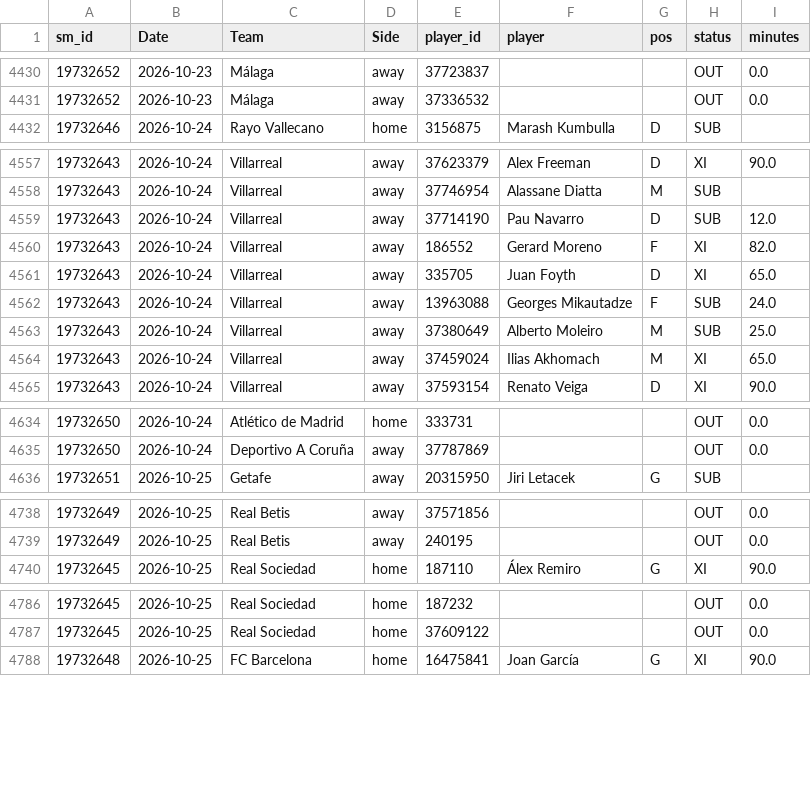
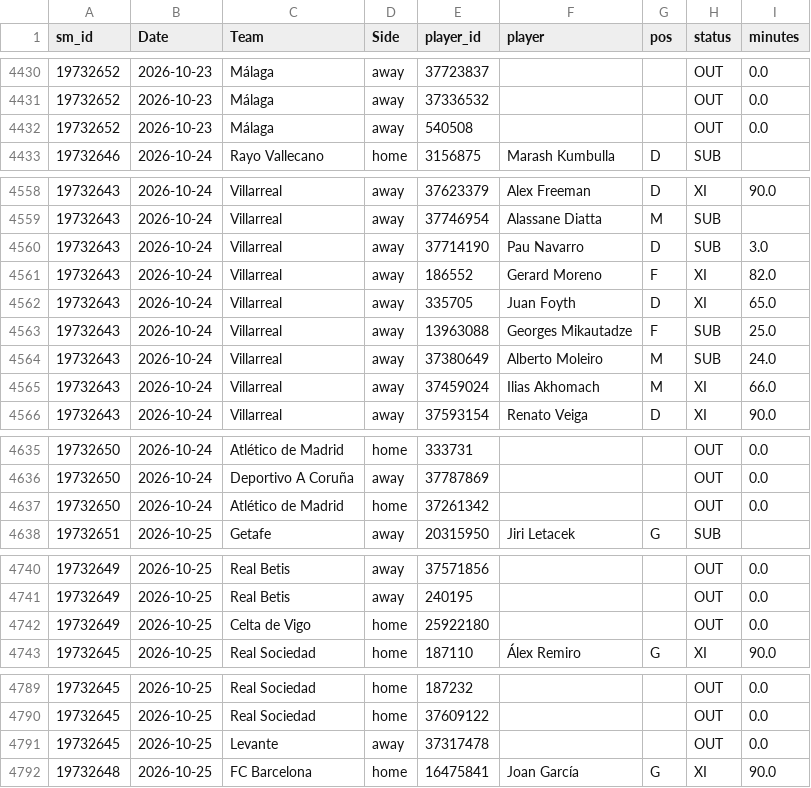
Before and after one commit to cengizhantopcu1983/futbol_tahmin-, a CSV file: data_players/SP1_2627.csv, drawn as a sheet; only a part is shown, gaps mark what is left out; the diff covers the shown part only.

```diff
--- a/data_players/SP1_2627.csv
+++ b/data_players/SP1_2627.csv
@@ -4431,2 +4431,3 @@ sm_id,Date,Team,Side,player_id,player,pos,status,minutes
 19732652,2026-10-23,Málaga,away,37336532,,,OUT,0.0
+19732652,2026-10-23,Málaga,away,540508,,,OUT,0.0
 19732646,2026-10-24,Rayo Vallecano,home,3156875,Marash Kumbulla,D,SUB,
@@ -4558,8 +4559,8 @@ sm_id,Date,Team,Side,player_id,player,pos,status,minutes
 19732643,2026-10-24,Villarreal,away,37746954,Alassane Diatta,M,SUB,
-19732643,2026-10-24,Villarreal,away,37714190,Pau Navarro,D,SUB,12.0
+19732643,2026-10-24,Villarreal,away,37714190,Pau Navarro,D,SUB,3.0
 19732643,2026-10-24,Villarreal,away,186552,Gerard Moreno,F,XI,82.0
 19732643,2026-10-24,Villarreal,away,335705,Juan Foyth,D,XI,65.0
-19732643,2026-10-24,Villarreal,away,13963088,Georges Mikautadze,F,SUB,24.0
-19732643,2026-10-24,Villarreal,away,37380649,Alberto Moleiro,M,SUB,25.0
-19732643,2026-10-24,Villarreal,away,37459024,Ilias Akhomach,M,XI,65.0
+19732643,2026-10-24,Villarreal,away,13963088,Georges Mikautadze,F,SUB,25.0
+19732643,2026-10-24,Villarreal,away,37380649,Alberto Moleiro,M,SUB,24.0
+19732643,2026-10-24,Villarreal,away,37459024,Ilias Akhomach,M,XI,66.0
 19732643,2026-10-24,Villarreal,away,37593154,Renato Veiga,D,XI,90.0
@@ -4635,2 +4636,3 @@ sm_id,Date,Team,Side,player_id,player,pos,status,minutes
 19732650,2026-10-24,Deportivo A Coruña,away,37787869,,,OUT,0.0
+19732650,2026-10-24,Atlético de Madrid,home,37261342,,,OUT,0.0
 19732651,2026-10-25,Getafe,away,20315950,Jiri Letacek,G,SUB,
@@ -4739,2 +4741,3 @@ sm_id,Date,Team,Side,player_id,player,pos,status,minutes
 19732649,2026-10-25,Real Betis,away,240195,,,OUT,0.0
+19732649,2026-10-25,Celta de Vigo,home,25922180,,,OUT,0.0
 19732645,2026-10-25,Real Sociedad,home,187110,Álex Remiro,G,XI,90.0
@@ -4787,2 +4790,3 @@ sm_id,Date,Team,Side,player_id,player,pos,status,minutes
 19732645,2026-10-25,Real Sociedad,home,37609122,,,OUT,0.0
+19732645,2026-10-25,Levante,away,37317478,,,OUT,0.0
 19732648,2026-10-25,FC Barcelona,home,16475841,Joan García,G,XI,90.0
```
Also changed, not shown: 42 edited cells elsewhere in this file, data_players/E0_2627.csv, data_players/I1_2627.csv, 8 other files.
